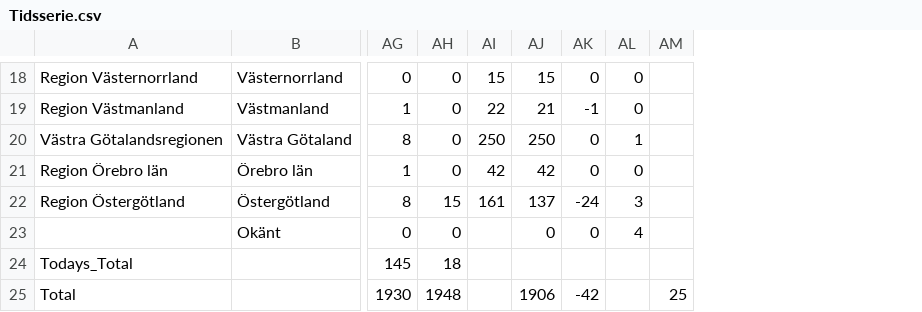
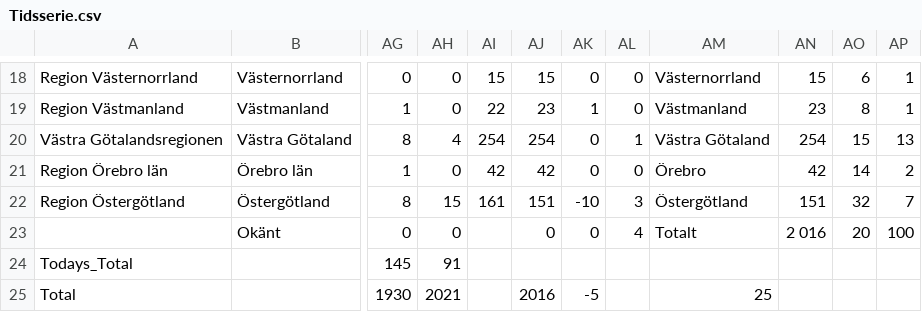
Before and after one commit to elinlutz/gatsby-map, a CSV file: src/data/Tidsserie.csv, drawn as a sheet; only a part is shown, gaps mark what is left out; removed rows and columns are numbered as before the commit, all else as after; the diff covers the shown part only; the diff names each change by its address in the sheet, - before the commit and + after, or states it on an @@ line.

```diff
--- a/src/data/Tidsserie.csv
+++ b/src/data/Tidsserie.csv
-column AM, row 25: 25
+column AM, rows 18-25: Västernorrland | Västmanland | Västra Götaland | Örebro | Östergötland | Totalt |  | 25
+column AN, rows 18-23: 15 | 23 | 254 | 42 | 151 | 2 016
+column AO, rows 18-23: 6 | 8 | 15 | 14 | 32 | 20
+column AP, rows 18-23: 1 | 1 | 13 | 2 | 7 | 100
-AJ19: 21
+AJ19: 23
-AK19: -1
+AK19: 1
-AH20: 0
+AH20: 4
-AI20: 250
+AI20: 254
-AJ20: 250
+AJ20: 254
-AJ22: 137
+AJ22: 151
-AK22: -24
+AK22: -10
-AH24: 18
+AH24: 91
-AH25: 1948
+AH25: 2021
-AJ25: 1906
+AJ25: 2016
-AK25: -42
+AK25: -5
```
Also changed, not shown: 26 edited cells elsewhere in this file, 1 other file.
